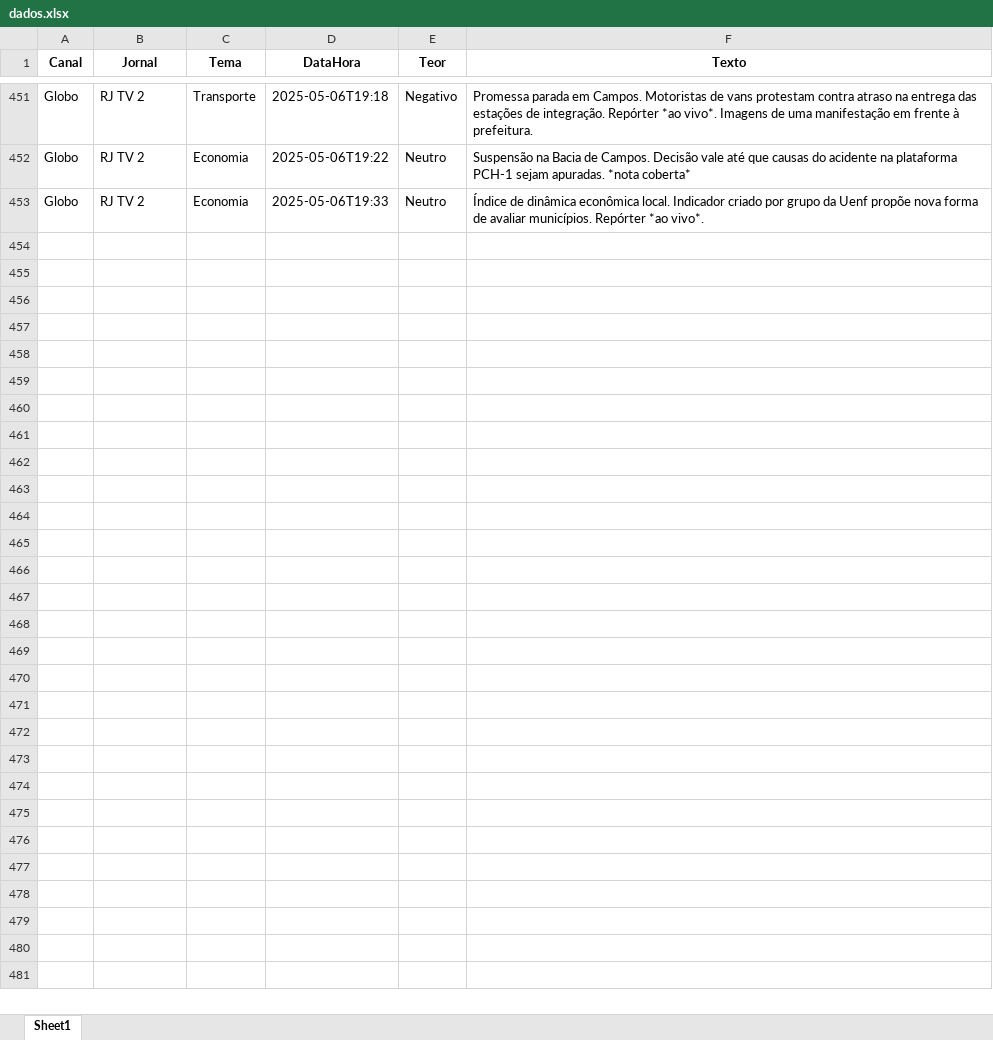
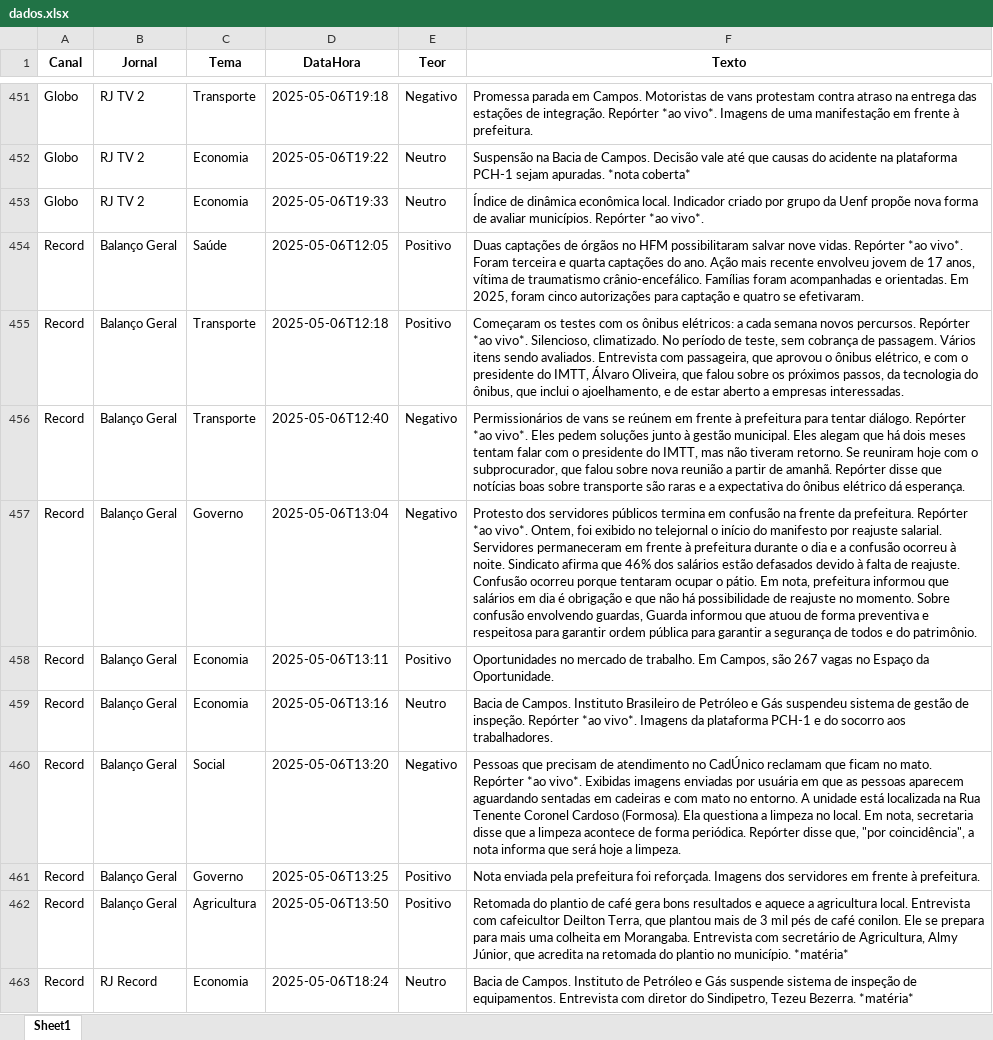
Before and after one commit to Marocosz/webdashtv, an Excel workbook: dados.xlsx, sheet Sheet1, drawn as a sheet; only a part is shown, gaps mark what is left out; values as stored, in another font and other column widths than the file's, no borders; the diff covers the shown part only; the diff names each change by its address in the sheet, - before the commit and + after, or states it on an @@ line.

Commit message:
Atualização automática: 2025-05-08T03:00:29.464962

```diff
--- a/dados.xlsx (sheet Sheet1)
+++ b/dados.xlsx (sheet Sheet1)
+row 454: Record | Balanço Geral | Saúde | 2025-05-06T12:05 | Positivo | Duas captações de órgãos no HFM possibilitaram salvar nove vidas. Repórter *ao vivo*. Foram terceira e quarta captações do ano. Ação mais recente envolveu jovem de 17 anos, vítima de traumatismo crânio-encefálico. Famílias foram acompanhadas e orientadas. Em 2025, foram cinco autorizações para captação e quatro se efetivaram.
+row 455: Record | Balanço Geral | Transporte | 2025-05-06T12:18 | Positivo | Começaram os testes com os ônibus elétricos: a cada semana novos percursos. Repórter *ao vivo*. Silencioso, climatizado. No período de teste, sem cobrança de passagem. Vários itens sendo avaliados. Entrevista com passageira, que aprovou o ônibus elétrico, e com o presidente do IMTT, Álvaro Oliveira, que falou sobre os próximos passos, da tecnologia do ônibus, que inclui o ajoelhamento, e de estar aberto a empresas interessadas.
+row 456: Record | Balanço Geral | Transporte | 2025-05-06T12:40 | Negativo | Permissionários de vans se reúnem em frente à prefeitura para tentar diálogo. Repórter *ao vivo*. Eles pedem soluções junto à gestão municipal. Eles alegam que há dois meses tentam falar com o presidente do IMTT, mas não tiveram retorno. Se reuniram hoje com o subprocurador, que falou sobre nova reunião a partir de amanhã. Repórter disse que notícias boas sobre transporte são raras e a expectativa do ônibus elétrico dá esperança.
+row 457: Record | Balanço Geral | Governo | 2025-05-06T13:04 | Negativo | Protesto dos servidores públicos termina em confusão na frente da prefeitura. Repórter *ao vivo*. Ontem, foi exibido no telejornal o início do manifesto por reajuste salarial. Servidores permaneceram em frente à prefeitura durante o dia e a confusão ocorreu à noite. Sindicato afirma que 46% dos salários estão defasados devido à falta de reajuste. Confusão ocorreu porque tentaram ocupar o pátio. Em nota, prefeitura informou que salários em dia é obrigação e que não há possibilidade de reajuste no momento. Sobre confusão envolvendo guardas, Guarda informou que atuou de forma preventiva e respeitosa para garantir ordem pública para garantir a segurança de todos e do patrimônio.
+row 458: Record | Balanço Geral | Economia | 2025-05-06T13:11 | Positivo | Oportunidades no mercado de trabalho. Em Campos, são 267 vagas no Espaço da Oportunidade.
+row 459: Record | Balanço Geral | Economia | 2025-05-06T13:16 | Neutro | Bacia de Campos. Instituto Brasileiro de Petróleo e Gás suspendeu sistema de gestão de inspeção. Repórter *ao vivo*. Imagens da plataforma PCH-1 e do socorro aos trabalhadores.
+row 460: Record | Balanço Geral | Social | 2025-05-06T13:20 | Negativo | Pessoas que precisam de atendimento no CadÚnico reclamam que ficam no mato. Repórter *ao vivo*. Exibidas imagens enviadas por usuária em que as pessoas aparecem aguardando sentadas em cadeiras e com mato no entorno. A unidade está localizada na Rua Tenente Coronel Cardoso (Formosa). Ela questiona a limpeza no local. Em nota, secretaria disse que a limpeza acontece de forma periódica. Repórter disse que, "por coincidência", a nota informa que será hoje a limpeza.
+row 461: Record | Balanço Geral | Governo | 2025-05-06T13:25 | Positivo | Nota enviada pela prefeitura foi reforçada. Imagens dos servidores em frente à prefeitura.
+row 462: Record | Balanço Geral | Agricultura | 2025-05-06T13:50 | Positivo | Retomada do plantio de café gera bons resultados e aquece a agricultura local. Entrevista com cafeicultor Deilton Terra, que plantou mais de 3 mil pés de café conilon. Ele se prepara para mais uma colheita em Morangaba. Entrevista com secretário de Agricultura, Almy Júnior, que acredita na retomada do plantio no município. *matéria*
+row 463: Record | RJ Record | Economia | 2025-05-06T18:24 | Neutro | Bacia de Campos. Instituto de Petróleo e Gás suspende sistema de inspeção de equipamentos. Entrevista com diretor do Sindipetro, Tezeu Bezerra. *matéria*
```
Also changed, not shown: 24 added rows elsewhere in this sheet.
